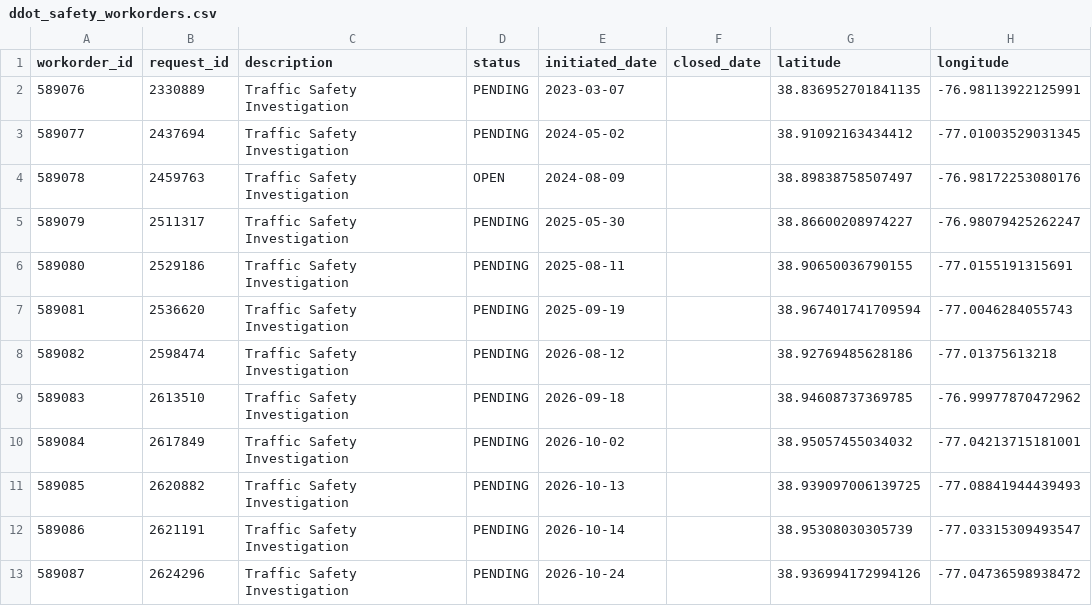
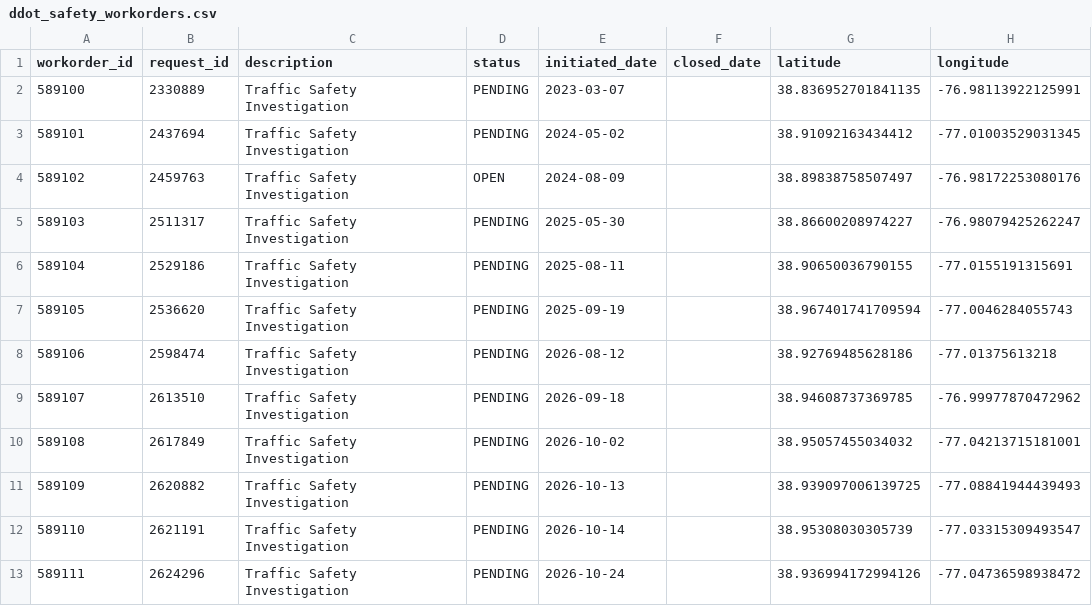
Before and after one commit to fultonq/ddot_crashes_tableau, a CSV file: data/phase2/ddot_safety_workorders.csv, drawn as a sheet; only a part is shown; the diff names each change by its address in the sheet, - before the commit and + after, or states it on an @@ line.

```diff
--- a/data/phase2/ddot_safety_workorders.csv
+++ b/data/phase2/ddot_safety_workorders.csv
-A2 (workorder_id): 589076
+A2 (workorder_id): 589100
-A3 (workorder_id): 589077
+A3 (workorder_id): 589101
-A4 (workorder_id): 589078
+A4 (workorder_id): 589102
-A5 (workorder_id): 589079
+A5 (workorder_id): 589103
-A6 (workorder_id): 589080
+A6 (workorder_id): 589104
-A7 (workorder_id): 589081
+A7 (workorder_id): 589105
-A8 (workorder_id): 589082
+A8 (workorder_id): 589106
-A9 (workorder_id): 589083
+A9 (workorder_id): 589107
-A10 (workorder_id): 589084
+A10 (workorder_id): 589108
-A11 (workorder_id): 589085
+A11 (workorder_id): 589109
-A12 (workorder_id): 589086
+A12 (workorder_id): 589110
-A13 (workorder_id): 589087
+A13 (workorder_id): 589111
```
Also changed, not shown: 4 other files.
